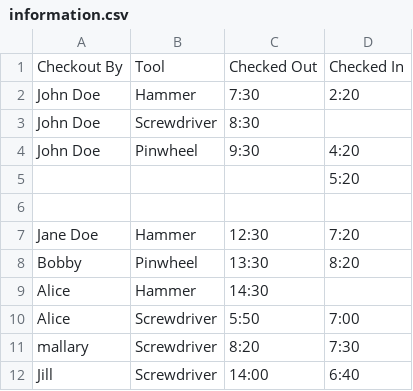
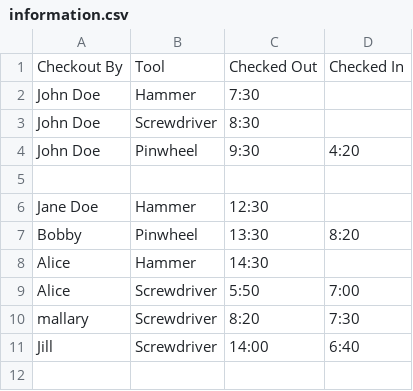
Before and after one commit to MackinnonJC/AssetTracker, a CSV file: information.csv, drawn as a sheet.

```diff
--- a/information.csv
+++ b/information.csv
@@ -1,8 +1,7 @@
 Checkout By,Tool,Checked Out,Checked In
-John Doe,Hammer,7:30,2:20
+John Doe,Hammer,7:30,
 John Doe,Screwdriver,8:30,
 John Doe,Pinwheel,9:30,4:20
-,,,5:20
 ,,,
-Jane Doe,Hammer,12:30,7:20
+Jane Doe,Hammer,12:30,
 Bobby,Pinwheel,13:30,8:20
```
Also changed, not shown: 2 other files.
